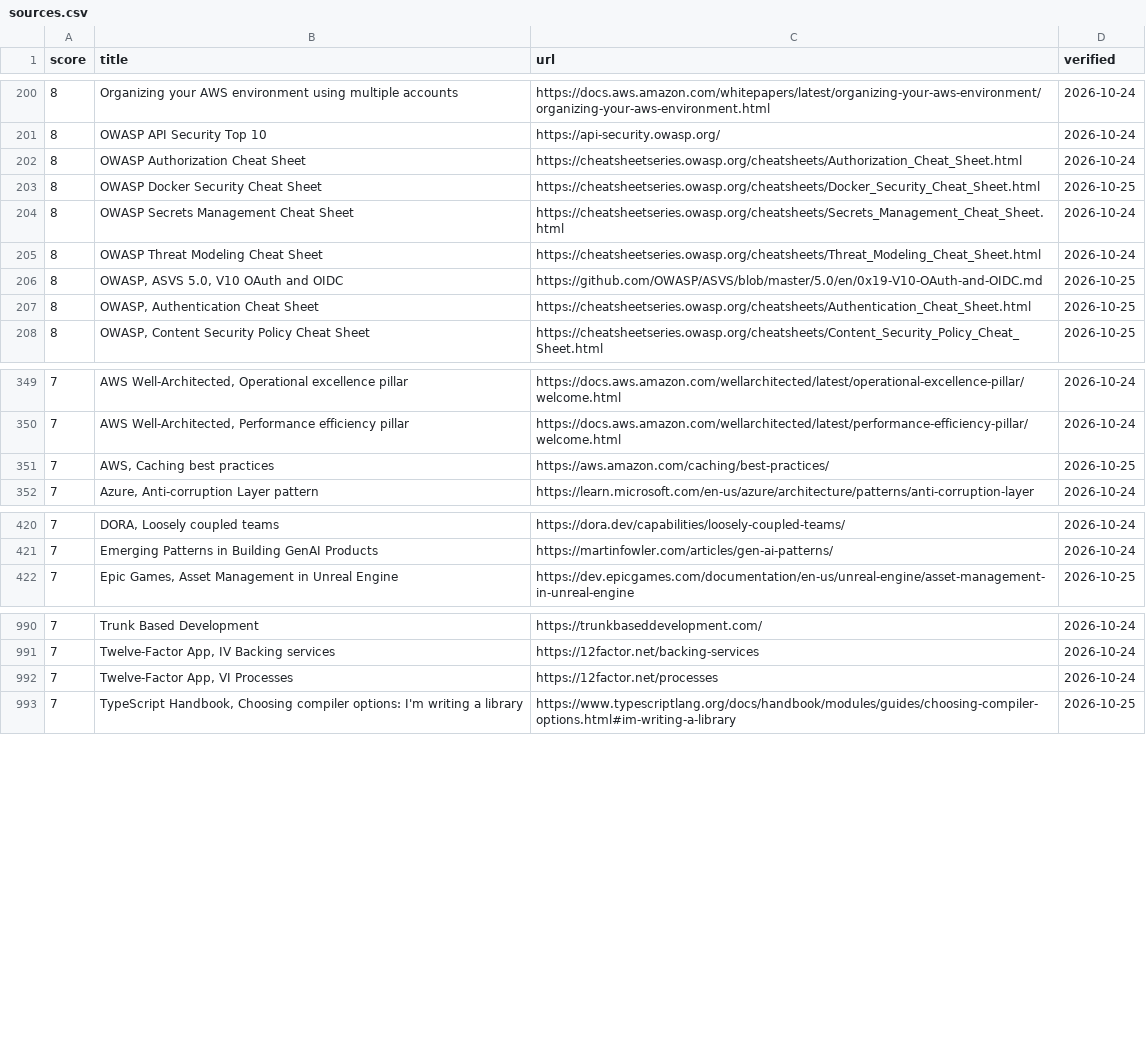
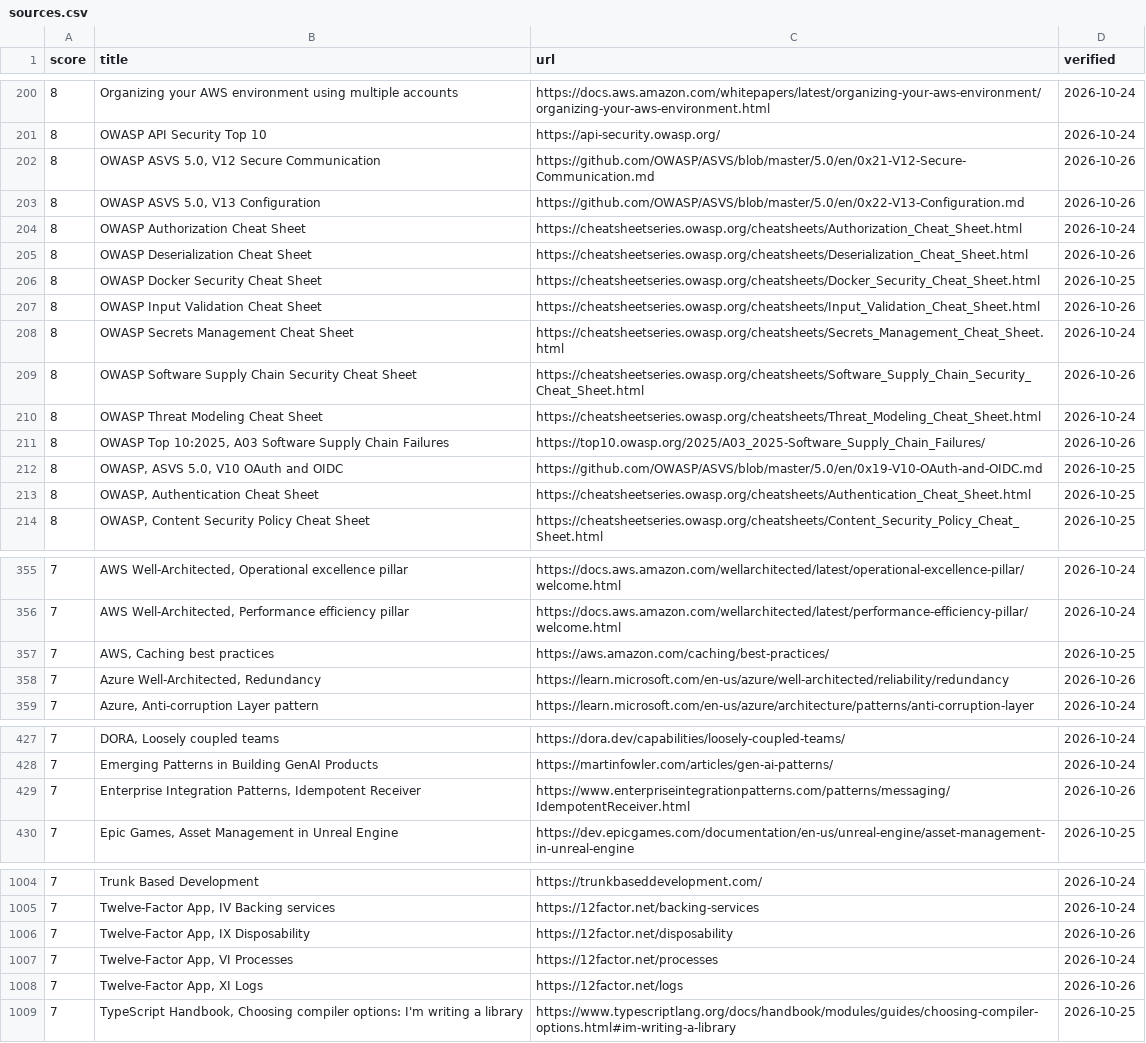
Before and after one commit to depuschm/architecture-guidelines, a CSV file: sources.csv, drawn as a sheet; only a part is shown, gaps mark what is left out; the diff covers the shown part only; the diff names each change by its address in the sheet, - before the commit and + after, or states it on an @@ line.

```diff
--- a/sources.csv
+++ b/sources.csv
+row 202: 8 | OWASP ASVS 5.0, V12 Secure Communication | https://github.com/OWASP/ASVS/blob/master/5.0/en/0x21-V12-Secure-Communication.md | 2026-10-26
+row 203: 8 | OWASP ASVS 5.0, V13 Configuration | https://github.com/OWASP/ASVS/blob/master/5.0/en/0x22-V13-Configuration.md | 2026-10-26
+row 205: 8 | OWASP Deserialization Cheat Sheet | https://cheatsheetseries.owasp.org/cheatsheets/Deserialization_Cheat_Sheet.html | 2026-10-26
+row 207: 8 | OWASP Input Validation Cheat Sheet | https://cheatsheetseries.owasp.org/cheatsheets/Input_Validation_Cheat_Sheet.html | 2026-10-26
+row 209: 8 | OWASP Software Supply Chain Security Cheat Sheet | https://cheatsheetseries.owasp.org/cheatsheets/Software_Supply_Chain_Security_Cheat_Sheet.html | 2026-10-26
+row 211: 8 | OWASP Top 10:2025, A03 Software Supply Chain Failures | https://top10.owasp.org/2025/A03_2025-Software_Supply_Chain_Failures/ | 2026-10-26
+row 358: 7 | Azure Well-Architected, Redundancy | https://learn.microsoft.com/en-us/azure/well-architected/reliability/redundancy | 2026-10-26
+row 429: 7 | Enterprise Integration Patterns, Idempotent Receiver | https://www.enterpriseintegrationpatterns.com/patterns/messaging/IdempotentReceiver.html | 2026-10-26
+row 1006: 7 | Twelve-Factor App, IX Disposability | https://12factor.net/disposability | 2026-10-26
+row 1008: 7 | Twelve-Factor App, XI Logs | https://12factor.net/logs | 2026-10-26
```
Also changed, not shown: 8 added rows elsewhere in this file, rules.csv, 41 other files.
